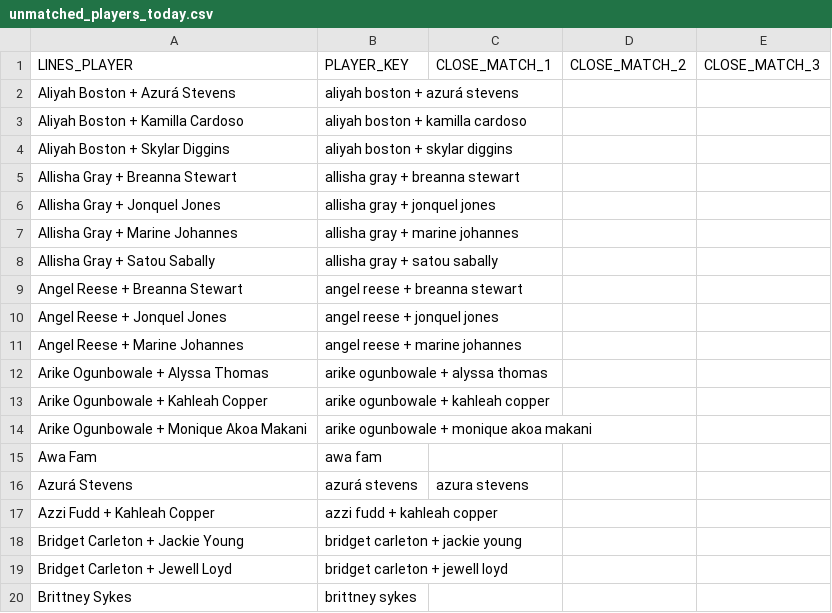
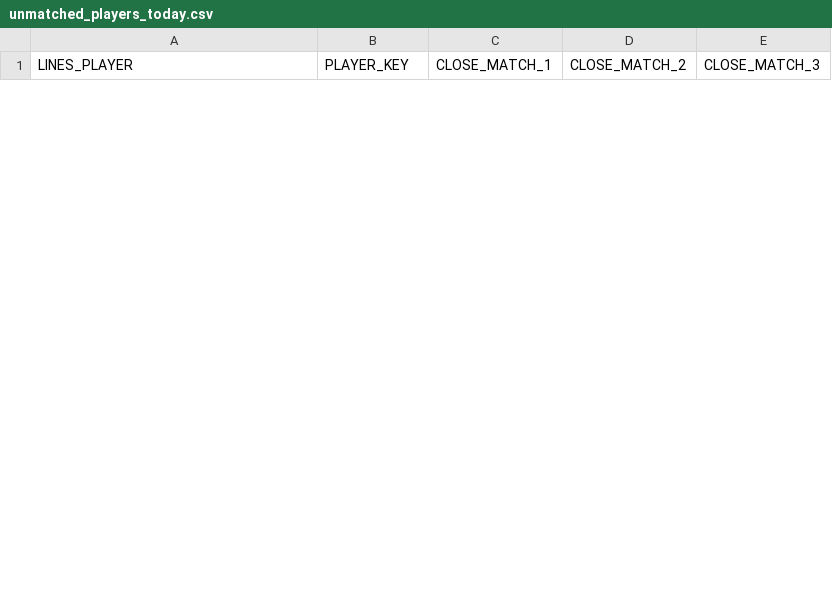
Before and after one commit to syocum9422-blip/edgeranked-site, a CSV file: wnba/Best_Bets/unmatched_players_today.csv, drawn as a sheet; only a part is shown; the diff covers the shown part only.

```diff
--- a/wnba/Best_Bets/unmatched_players_today.csv
+++ b/wnba/Best_Bets/unmatched_players_today.csv
@@ -1,20 +1 @@
 LINES_PLAYER,PLAYER_KEY,CLOSE_MATCH_1,CLOSE_MATCH_2,CLOSE_MATCH_3
-Aliyah Boston + Azurá Stevens,aliyah boston + azurá stevens,,,
-Aliyah Boston + Kamilla Cardoso,aliyah boston + kamilla cardoso,,,
-Aliyah Boston + Skylar Diggins,aliyah boston + skylar diggins,,,
-Allisha Gray + Breanna Stewart,allisha gray + breanna stewart,,,
-Allisha Gray + Jonquel Jones,allisha gray + jonquel jones,,,
-Allisha Gray + Marine Johannes,allisha gray + marine johannes,,,
-Allisha Gray + Satou Sabally,allisha gray + satou sabally,,,
-Angel Reese + Breanna Stewart,angel reese + breanna stewart,,,
-Angel Reese + Jonquel Jones,angel reese + jonquel jones,,,
-Angel Reese + Marine Johannes,angel reese + marine johannes,,,
-Arike Ogunbowale + Alyssa Thomas,arike ogunbowale + alyssa thomas,,,
-Arike Ogunbowale + Kahleah Copper,arike ogunbowale + kahleah copper,,,
-Arike Ogunbowale + Monique Akoa Makani,arike ogunbowale + monique akoa makani,,,
-Awa Fam,awa fam,,,
-Azurá Stevens,azurá stevens,azura stevens,,
-Azzi Fudd + Kahleah Copper,azzi fudd + kahleah copper,,,
-Bridget Carleton + Jackie Young,bridget carleton + jackie young,,,
-Bridget Carleton + Jewell Loyd,bridget carleton + jewell loyd,,,
-Brittney Sykes,brittney sykes,,,
```
Also changed, not shown: 25 added rows and 39 removed rows elsewhere in this file, wnba/data/processed/wnba_player_coverage_audit.csv, wnba/data/processed/wnba_unmatched_actuals_report.csv, 53 other files.
